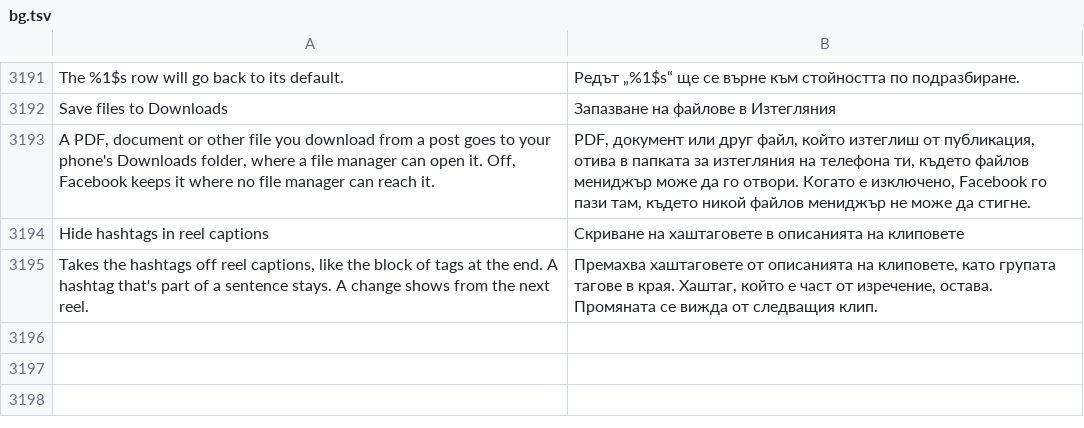
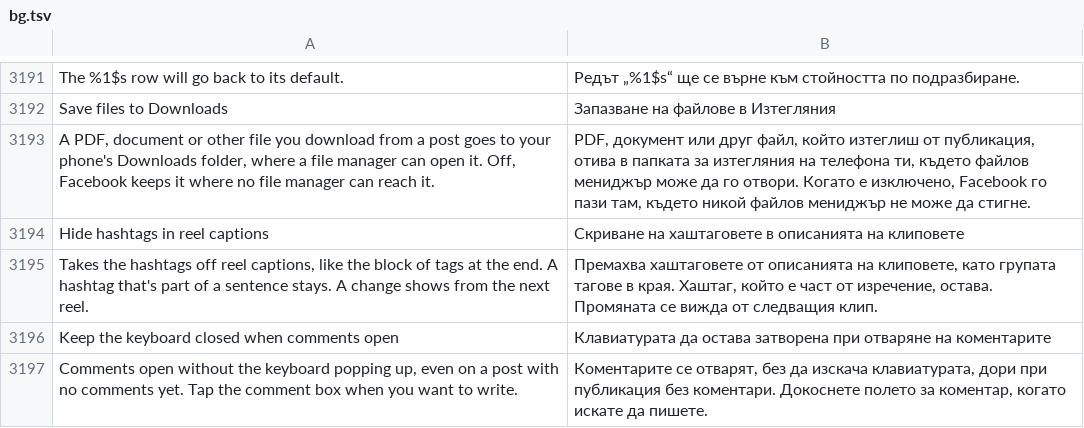
Before and after one commit to SysAdminDoc/HushFacebook, a TSV file: extensions/shared/library/src/main/l10n/bg.tsv, drawn as a sheet; only a part is shown, gaps mark what is left out; the diff names each change by its address in the sheet, - before the commit and + after, or states it on an @@ line.

```diff
--- a/extensions/shared/library/src/main/l10n/bg.tsv
+++ b/extensions/shared/library/src/main/l10n/bg.tsv
+row 3196: Keep the keyboard closed when comments open | Клавиатурата да остава затворена при отваряне на коментарите
+row 3197: Comments open without the keyboard popping up, even on a post with no comments yet. Tap the comment box when you want to write. | Коментарите се отварят, без да изскача клавиатурата, дори при публикация без коментари. Докоснете полето за коментар, когато искате да пишете.
```
Also changed, not shown: extensions/shared/library/src/main/l10n/ar.tsv, extensions/shared/library/src/main/l10n/de.tsv, 40 other files.
